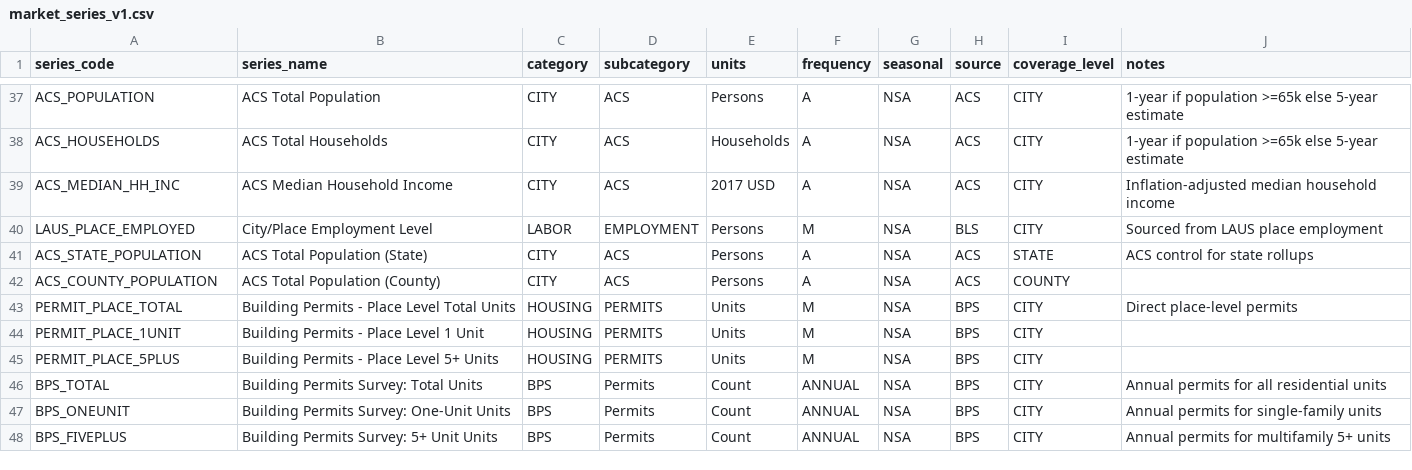
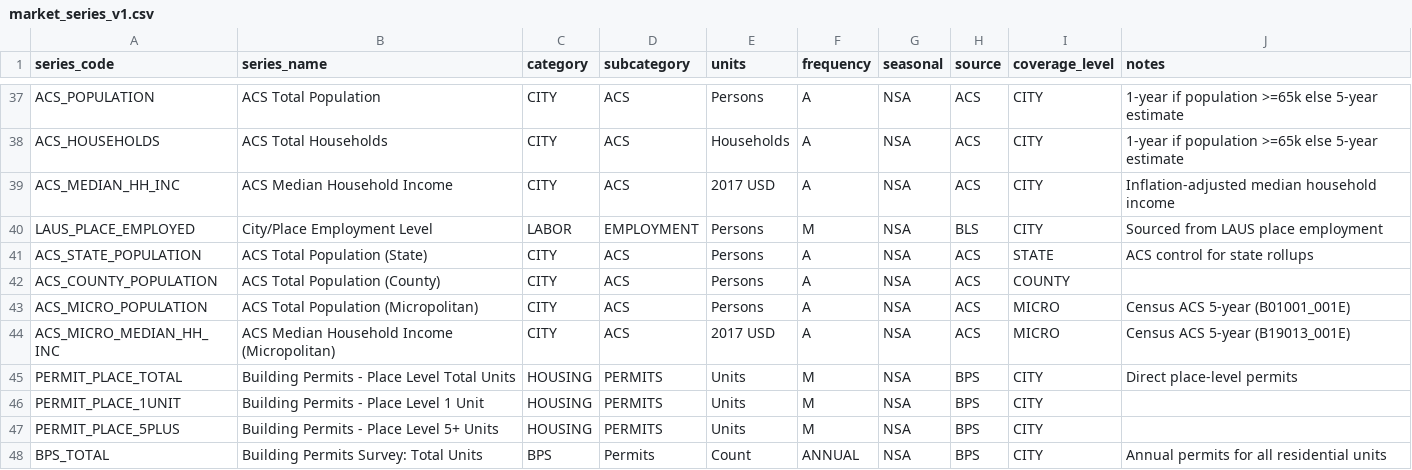
Before and after one commit to Greggwolin/landscape, a CSV file: data/seed/market_series_v1.csv, drawn as a sheet; only a part is shown, gaps mark what is left out; the shorter side is filled out with more unchanged rows.

```diff
--- a/data/seed/market_series_v1.csv
+++ b/data/seed/market_series_v1.csv
@@ -42,2 +42,4 @@ ACS_STATE_POPULATION,ACS Total Population (State),CITY,ACS,Persons,A,NSA,ACS,STA
 ACS_COUNTY_POPULATION,ACS Total Population (County),CITY,ACS,Persons,A,NSA,ACS,COUNTY,
+ACS_MICRO_POPULATION,ACS Total Population (Micropolitan),CITY,ACS,Persons,A,NSA,ACS,MICRO,Census ACS 5-year (B01001_001E)
+ACS_MICRO_MEDIAN_HH_INC,ACS Median Household Income (Micropolitan),CITY,ACS,2017 USD,A,NSA,ACS,MICRO,Census ACS 5-year (B19013_001E)
 PERMIT_PLACE_TOTAL,Building Permits - Place Level Total Units,HOUSING,PERMITS,Units,M,NSA,BPS,CITY,Direct place-level permits
```
Also changed, not shown: 14 other files.
